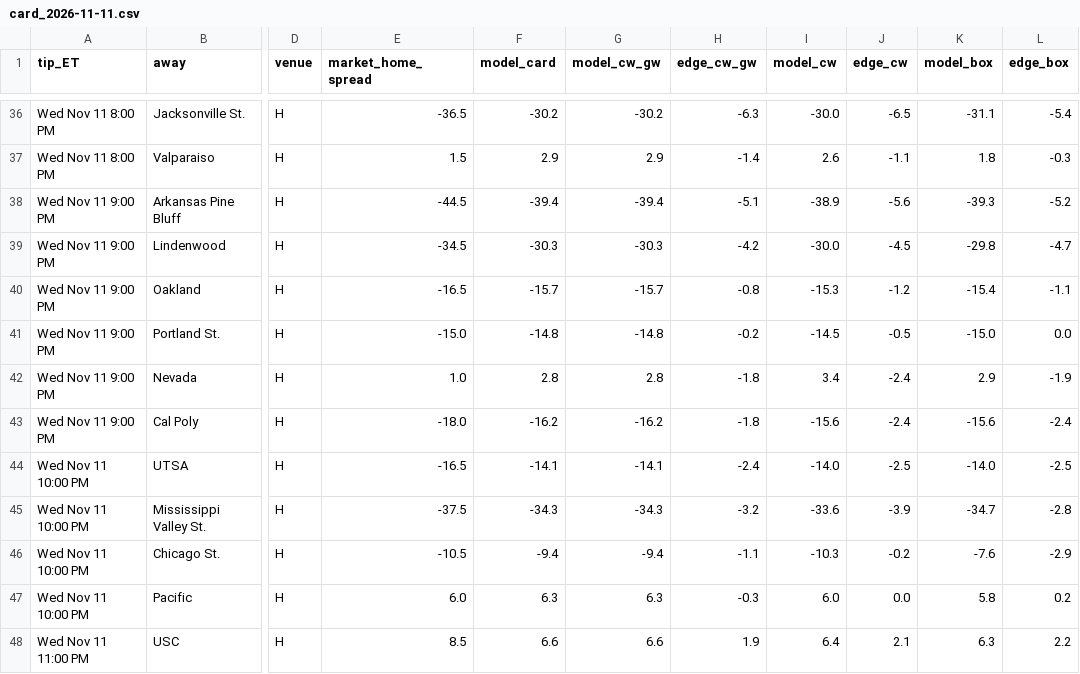
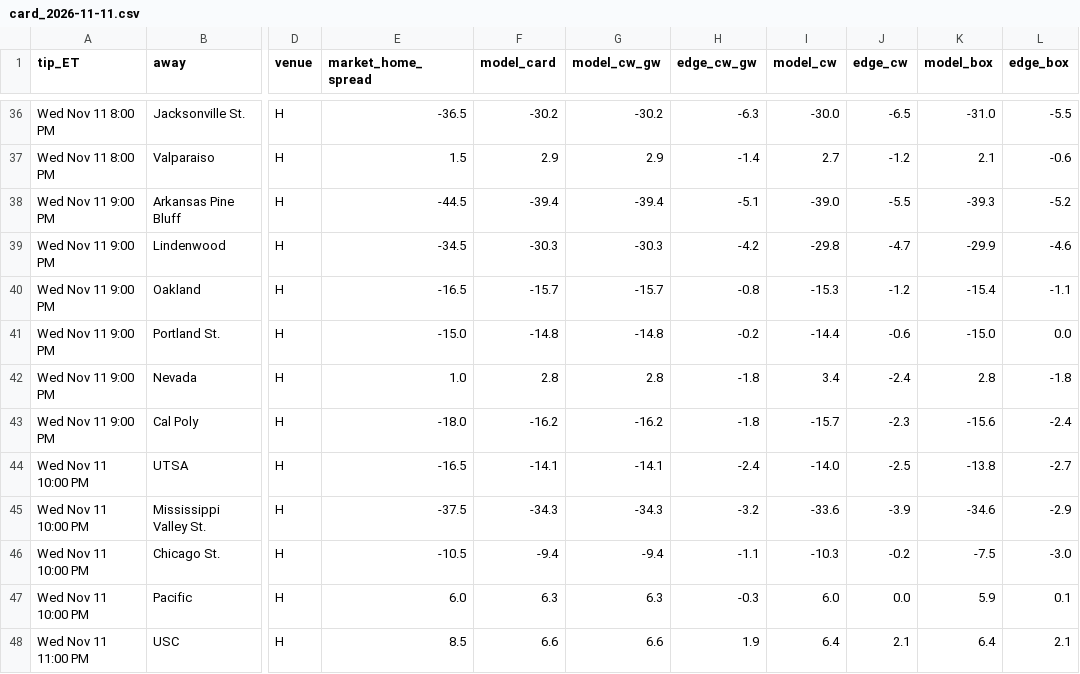
Before and after one commit to jfendler31/DTP-model, a CSV file: data/ratings_shadow/card_2026-11-11.csv, drawn as a sheet; only a part is shown, gaps mark what is left out; the diff covers the shown part only; the diff names each change by its address in the sheet, - before the commit and + after, or states it on an @@ line.

```diff
--- a/data/ratings_shadow/card_2026-11-11.csv
+++ b/data/ratings_shadow/card_2026-11-11.csv
-K36 (model_box): -31.1
+K36 (model_box): -31.0
-L36 (edge_box): -5.4
+L36 (edge_box): -5.5
-I37 (model_cw): 2.6
+I37 (model_cw): 2.7
-J37 (edge_cw): -1.1
+J37 (edge_cw): -1.2
-K37 (model_box): 1.8
+K37 (model_box): 2.1
-L37 (edge_box): -0.3
+L37 (edge_box): -0.6
-I38 (model_cw): -38.9
+I38 (model_cw): -39.0
-J38 (edge_cw): -5.6
+J38 (edge_cw): -5.5
-I39 (model_cw): -30.0
+I39 (model_cw): -29.8
-J39 (edge_cw): -4.5
+J39 (edge_cw): -4.7
-K39 (model_box): -29.8
+K39 (model_box): -29.9
-L39 (edge_box): -4.7
+L39 (edge_box): -4.6
-I41 (model_cw): -14.5
+I41 (model_cw): -14.4
-J41 (edge_cw): -0.5
+J41 (edge_cw): -0.6
-K42 (model_box): 2.9
+K42 (model_box): 2.8
-L42 (edge_box): -1.9
+L42 (edge_box): -1.8
-I43 (model_cw): -15.6
+I43 (model_cw): -15.7
-J43 (edge_cw): -2.4
+J43 (edge_cw): -2.3
-K44 (model_box): -14.0
+K44 (model_box): -13.8
-L44 (edge_box): -2.5
+L44 (edge_box): -2.7
-K45 (model_box): -34.7
+K45 (model_box): -34.6
-L45 (edge_box): -2.8
+L45 (edge_box): -2.9
-K46 (model_box): -7.6
+K46 (model_box): -7.5
-L46 (edge_box): -2.9
+L46 (edge_box): -3.0
-K47 (model_box): 5.8
+K47 (model_box): 5.9
-L47 (edge_box): 0.2
+L47 (edge_box): 0.1
-K48 (model_box): 6.3
+K48 (model_box): 6.4
-L48 (edge_box): 2.2
+L48 (edge_box): 2.1
```
Also changed, not shown: 63 edited cells elsewhere in this file, data/ratings_shadow/check_2026-11-11.csv, data/ratings_shadow/compare_2026-11-11.csv, 4 other files.
